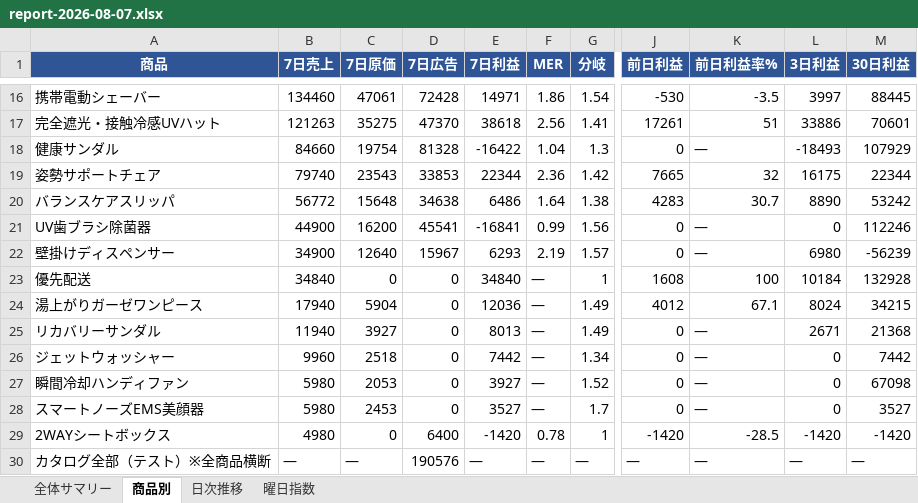
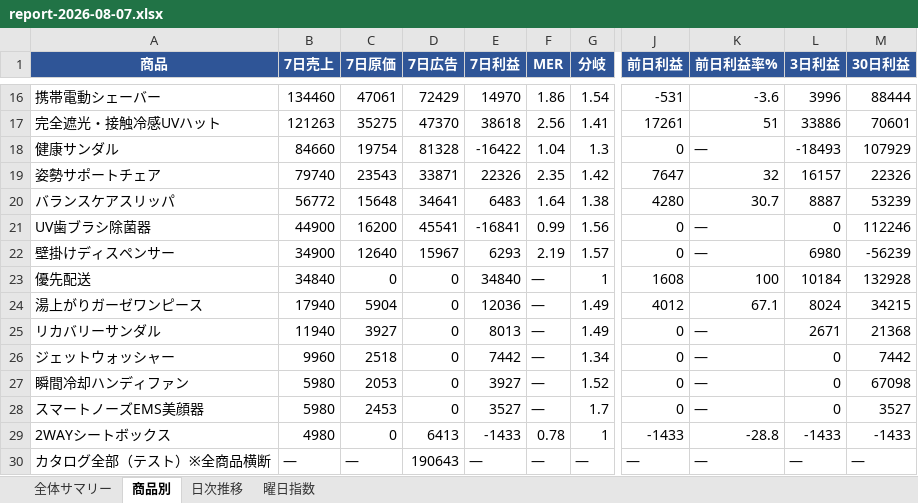
Before and after one commit to finracofficial-cmd/LOOana, an Excel workbook: data/reports/report-2026-08-07.xlsx, sheet 商品別, drawn as a sheet; only a part is shown, gaps mark what is left out; values as stored, in another font and other column widths than the file's, no borders; the diff covers the shown part only; the diff names each change by its address in the sheet, - before the commit and + after, or states it on an @@ line.

```diff
--- a/data/reports/report-2026-08-07.xlsx (sheet 商品別)
+++ b/data/reports/report-2026-08-07.xlsx (sheet 商品別)
-D16 (7日広告): 72428
+D16 (7日広告): 72429
-E16 (7日利益): 14971
+E16 (7日利益): 14970
-J16 (前日利益): -530
+J16 (前日利益): -531
-K16 (前日利益率%): -3.5
+K16 (前日利益率%): -3.6
-L16 (3日利益): 3997
+L16 (3日利益): 3996
-M16 (30日利益): 88445
+M16 (30日利益): 88444
-D19 (7日広告): 33853
+D19 (7日広告): 33871
-E19 (7日利益): 22344
+E19 (7日利益): 22326
-F19 (MER): 2.36
+F19 (MER): 2.35
-J19 (前日利益): 7665
+J19 (前日利益): 7647
-L19 (3日利益): 16175
+L19 (3日利益): 16157
-M19 (30日利益): 22344
+M19 (30日利益): 22326
-D20 (7日広告): 34638
+D20 (7日広告): 34641
-E20 (7日利益): 6486
+E20 (7日利益): 6483
-J20 (前日利益): 4283
+J20 (前日利益): 4280
-L20 (3日利益): 8890
+L20 (3日利益): 8887
-M20 (30日利益): 53242
+M20 (30日利益): 53239
-D29 (7日広告): 6400
+D29 (7日広告): 6413
-E29 (7日利益): -1420
+E29 (7日利益): -1433
-J29 (前日利益): -1420
+J29 (前日利益): -1433
-K29 (前日利益率%): -28.5
+K29 (前日利益率%): -28.8
-L29 (3日利益): -1420
+L29 (3日利益): -1433
-M29 (30日利益): -1420
+M29 (30日利益): -1433
-D30 (7日広告): 190576
+D30 (7日広告): 190643
```
Also changed, not shown: 63 edited cells elsewhere in this sheet, sheet 全体サマリー, sheet 日次推移, 3 other files.
